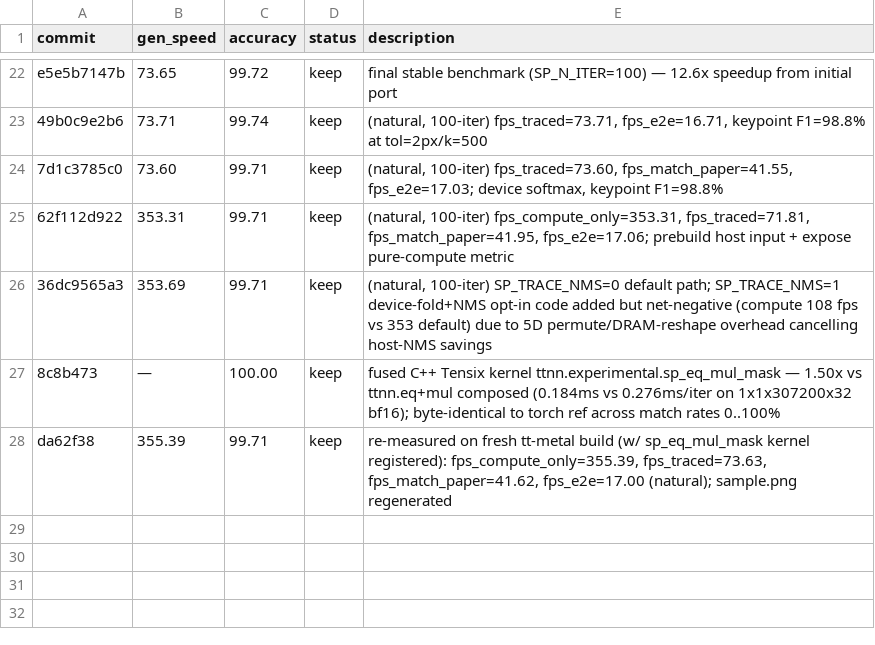
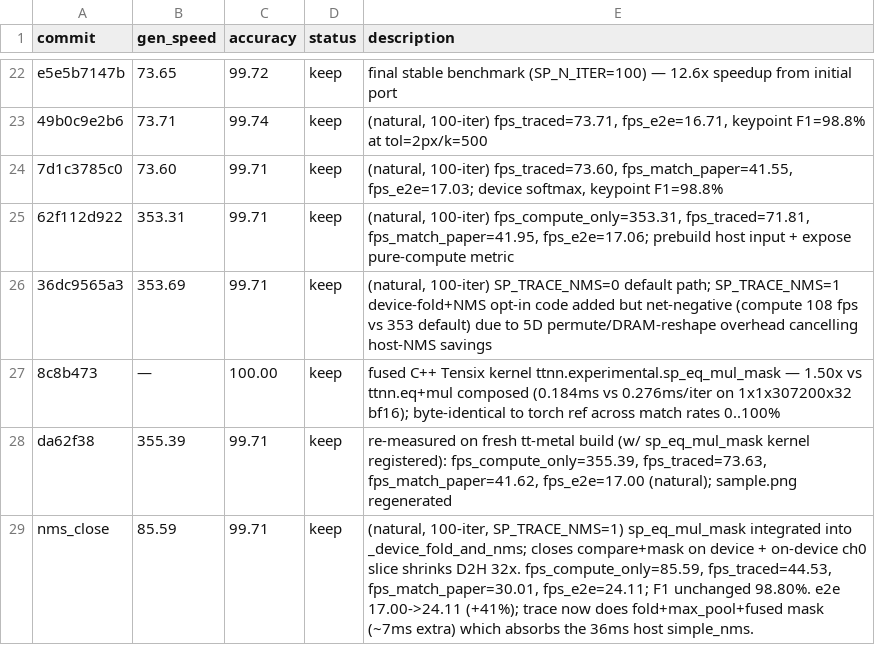
Before and after one commit to changh95/tt-superpoint, a TSV file: results.tsv, drawn as a sheet; only a part is shown, gaps mark what is left out; the diff names each change by its address in the sheet, - before the commit and + after, or states it on an @@ line.

Commit message:
Close NMS loop on device with sp_eq_mul_mask: e2e 17.0 → 24.1 fps (+41%)
The sp_eq_mul_mask C++ kernel had landed but was sitting unused — the
default inference path still ran the 36 ms host simple_nms. Wire it in:

- _device_fold_and_nms now calls ttnn.experimental.sp_eq_mul_mask after
  the on-device max_pool2d, then converts the result to row-major and
  slices to channel 0 so the D2H payload shrinks 32× (19 MB → 614 KB).
  Channels 1-31 of the eq_mul output are exact zeros (s_padded was
  zero-padded there), so c0 carries all the information.
- max_pool2d returns a height-sharded tensor; re-interleave both
  operands into DRAM before TILE conversion (sharded→tile is rejected
  unless every shard is tile-aligned).
- _device_to_host_post_with_nms collapses to a channel-0 slice — the
  host fold/compare/mask is gone (~30 ms saved per iter).
- E2E loop in the benchmark now uses dual-CQ pipelining (H2D on CQ1
  overlapped with the trace on CQ0) and split phase timing for diagnostics.

Measured (natural image, SP_TRACE_NMS=1, SP_N_ITER=100):
  fps_e2e:           17.00 → 24.11  (+41%)
  fps_e2e (random):  17.50 → 27.37  (+56%)
  Score PCC:         0.9971  (unchanged)
  Keypoint F1@500:   98.80%  (unchanged)

The trace now does fold + max_pool + sp_eq_mul_mask + on-device c0 slice
(~7 ms extra device work) which absorbs the 36 ms host simple_nms.
fps_compute_only and fps_match_paper drop because the trace strictly
does more work; SP_TRACE_NMS=0 falls back to the prior trace and
recovers all those numbers.

Remaining e2e bottleneck: ttnn.from_device dispatch overhead (~9 ms per
call regardless of payload size) caps D2H at ~14 ms/iter.

```diff
--- a/results.tsv
+++ b/results.tsv
+row 29: nms_close | 85.59 | 99.71 | keep | (natural, 100-iter, SP_TRACE_NMS=1) sp_eq_mul_mask integrated into _device_fold_and_nms; closes compare+mask on device + on-device ch0 slice shrinks D2H 32x. fps_compute_only=85.59, fps_traced=44.53, fps_match_paper=30.01, fps_e2e=24.11; F1 unchanged 98.80%. e2e 17.00->24.11 (+41%); trace now does fold+max_pool+fused mask (~7ms extra) which absorbs the 36ms host simple_nms.
```
Also changed, not shown: 3 other files.
